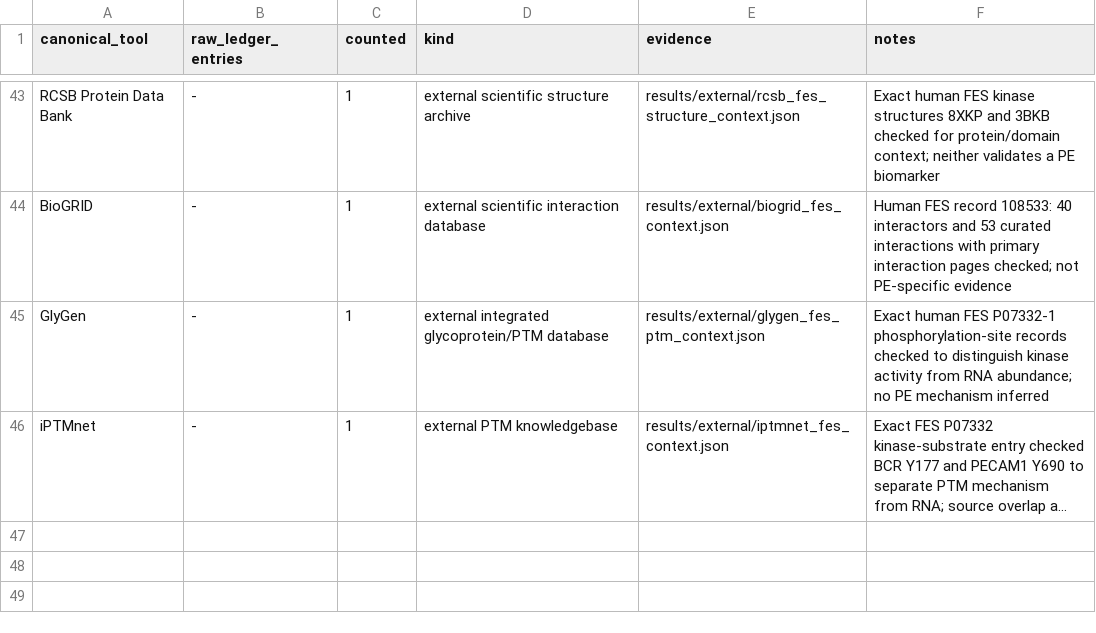
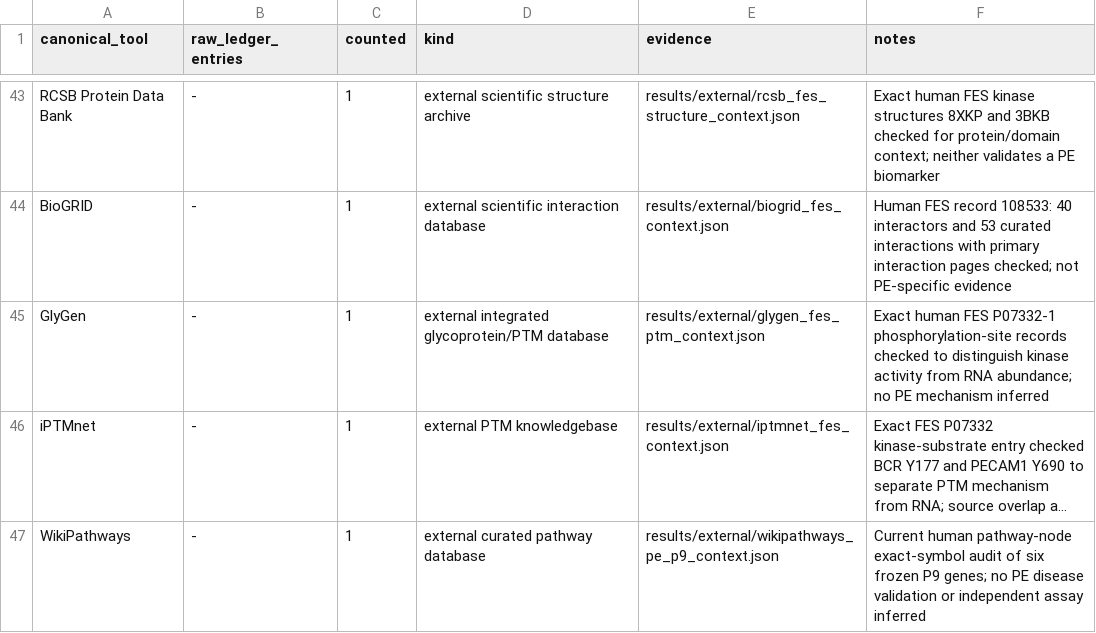
Before and after one commit to uditakankananonononono/mega27-25-biomarkers-underserved-diseases, a CSV file: results/program_tool_audit.csv, drawn as a sheet; only a part is shown, gaps mark what is left out; long unchanged cells end in …; the diff names each change by its address in the sheet, - before the commit and + after, or states it on an @@ line.

Commit message:
Audit fixed preeclampsia panel against WikiPathways human nodes

```diff
--- a/results/program_tool_audit.csv
+++ b/results/program_tool_audit.csv
+row 47: WikiPathways | - | 1 | external curated pathway database | results/external/wikipathways_pe_p9_context.json | Current human pathway-node exact-symbol audit of six frozen P9 genes; no PE disease validation or independent assay inferred
```
Also changed, not shown: 2 other files.
